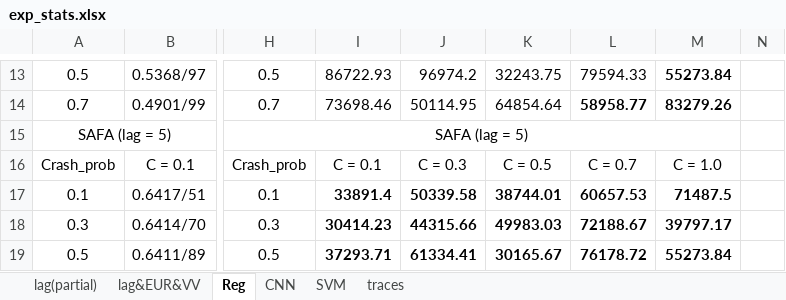
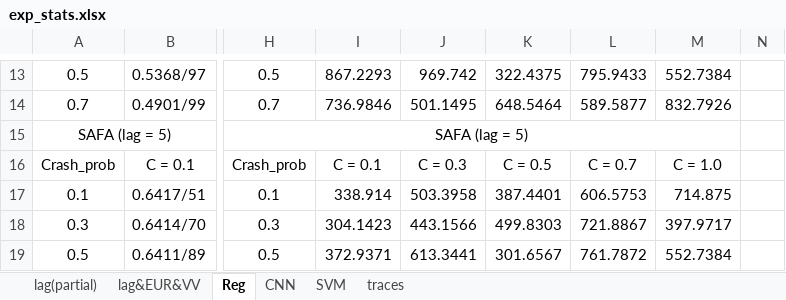
Before and after one commit to wingter562/SAFA, an Excel workbook: stats/exp_stats.xlsx, sheet Reg, drawn as a sheet; only a part is shown, gaps mark what is left out; values as stored, in another font and other column widths than the file's, no borders; charts and pictures not drawn; the diff covers the shown part only; the diff names each change by its address in the sheet, - before the commit and + after, or states it on an @@ line.

```diff
--- a/stats/exp_stats.xlsx (sheet Reg)
+++ b/stats/exp_stats.xlsx (sheet Reg)
-I13: 86722.93
+I13: 867.2293
-J13: 96974.2
+J13: 969.742
-K13: 32243.75
+K13: 322.4375
-L13: 79594.33
+L13: 795.9433
-M13 bold: on
+M13 bold: off
-M13: 55273.84
+M13: 552.7384
-I14: 73698.46
+I14: 736.9846
-J14: 50114.95
+J14: 501.1495
-K14: 64854.64
+K14: 648.5464
-L14: 58958.77
+L14: 589.5877
-L14:M14 bold: on
+L14:M14 bold: off
-M14: 83279.26
+M14: 832.7926
-I17: 33891.4
+I17: 338.914
-I17:M19 bold: on
+I17:M19 bold: off
-J17: 50339.58
+J17: 503.3958
-K17: 38744.01
+K17: 387.4401
-L17: 60657.53
+L17: 606.5753
-M17: 71487.5
+M17: 714.875
-I18: 30414.23
+I18: 304.1423
-J18: 44315.66
+J18: 443.1566
-K18: 49983.03
+K18: 499.8303
-L18: 72188.67
+L18: 721.8867
-M18: 39797.17
+M18: 397.9717
-I19: 37293.71
+I19: 372.9371
-J19: 61334.41
+J19: 613.3441
-K19: 30165.67
+K19: 301.6567
-L19: 76178.72
+L19: 761.7872
-M19: 55273.84
+M19: 552.7384
```
Also changed, not shown: 36 edited cells and cell formats elsewhere in this sheet, sheet SVM, sheet CNN, 4 other files.
